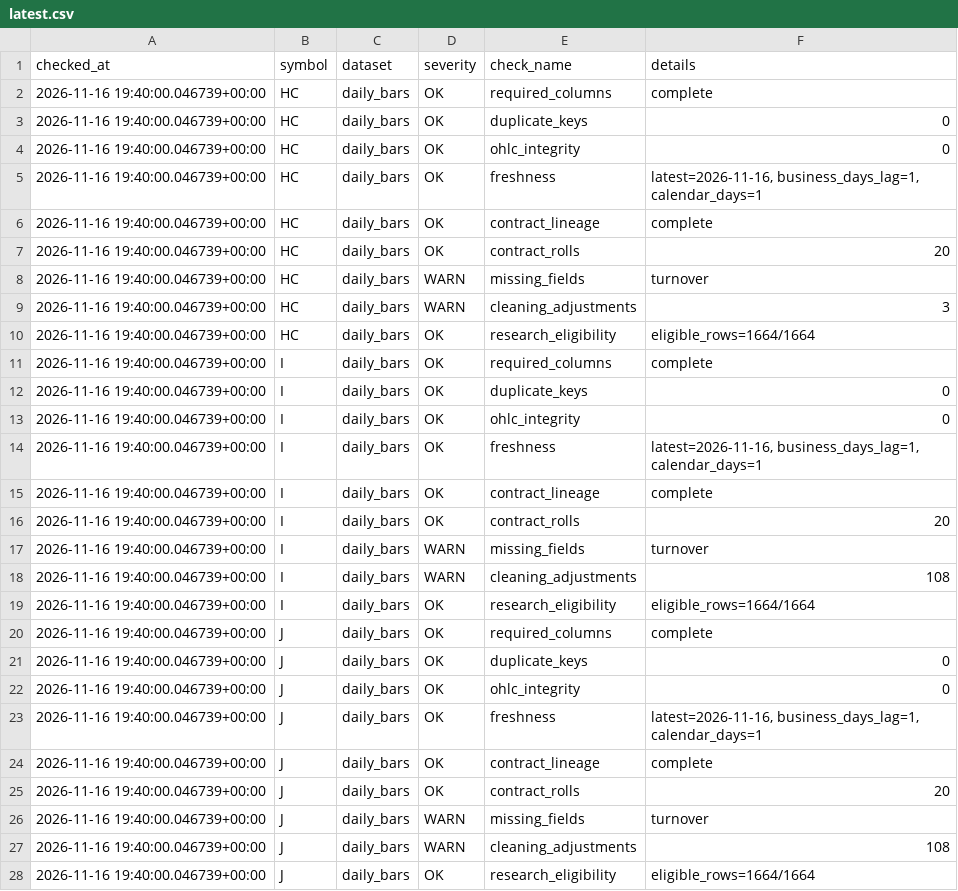
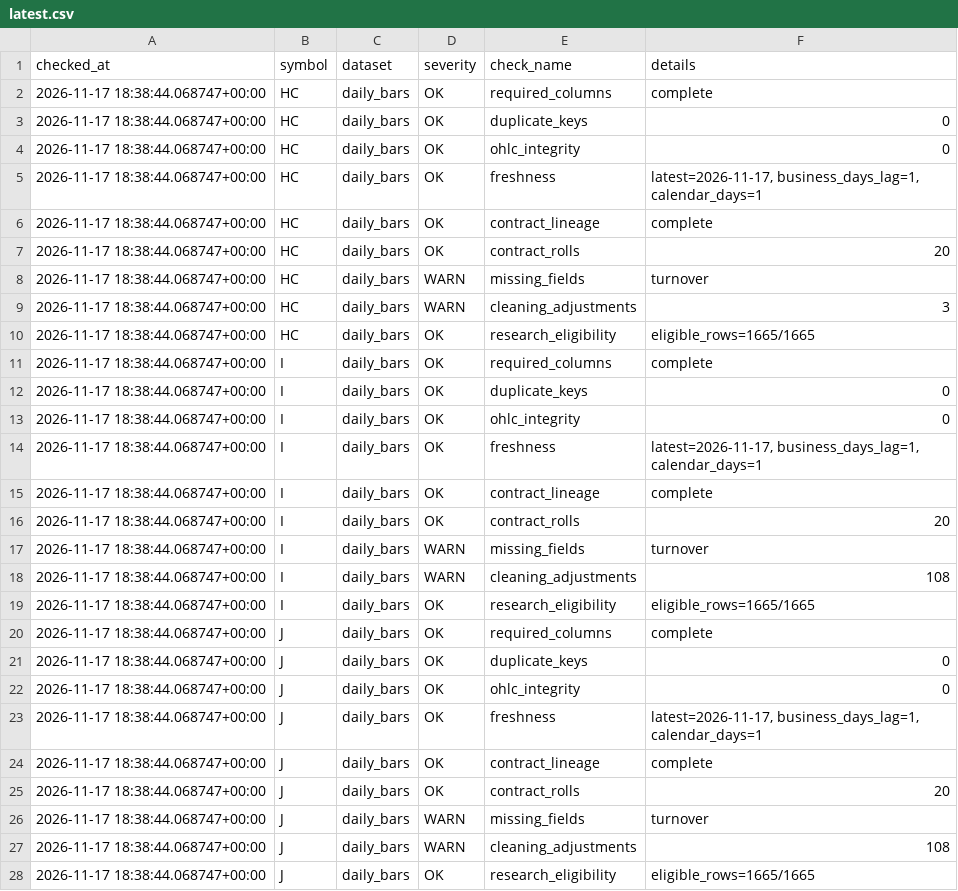
Before and after one commit to xujiahao88/futures-tech-quant-dashboard, a CSV file: reports/data_quality/latest.csv, drawn as a sheet; only a part is shown; the diff covers the shown part only.

Commit message:
data: refresh daily commodity research

```diff
--- a/reports/data_quality/latest.csv
+++ b/reports/data_quality/latest.csv
@@ -1,28 +1,28 @@
 checked_at,symbol,dataset,severity,check_name,details
-2026-11-16 19:40:00.046739+00:00,HC,daily_bars,OK,required_columns,complete
-2026-11-16 19:40:00.046739+00:00,HC,daily_bars,OK,duplicate_keys,0
-2026-11-16 19:40:00.046739+00:00,HC,daily_bars,OK,ohlc_integrity,0
-2026-11-16 19:40:00.046739+00:00,HC,daily_bars,OK,freshness,"latest=2026-11-16, business_days_lag=1, calendar_days=1"
-2026-11-16 19:40:00.046739+00:00,HC,daily_bars,OK,contract_lineage,complete
-2026-11-16 19:40:00.046739+00:00,HC,daily_bars,OK,contract_rolls,20
-2026-11-16 19:40:00.046739+00:00,HC,daily_bars,WARN,missing_fields,turnover
-2026-11-16 19:40:00.046739+00:00,HC,daily_bars,WARN,cleaning_adjustments,3
-2026-11-16 19:40:00.046739+00:00,HC,daily_bars,OK,research_eligibility,eligible_rows=1664/1664
-2026-11-16 19:40:00.046739+00:00,I,daily_bars,OK,required_columns,complete
-2026-11-16 19:40:00.046739+00:00,I,daily_bars,OK,duplicate_keys,0
-2026-11-16 19:40:00.046739+00:00,I,daily_bars,OK,ohlc_integrity,0
-2026-11-16 19:40:00.046739+00:00,I,daily_bars,OK,freshness,"latest=2026-11-16, business_days_lag=1, calendar_days=1"
-2026-11-16 19:40:00.046739+00:00,I,daily_bars,OK,contract_lineage,complete
-2026-11-16 19:40:00.046739+00:00,I,daily_bars,OK,contract_rolls,20
-2026-11-16 19:40:00.046739+00:00,I,daily_bars,WARN,missing_fields,turnover
-2026-11-16 19:40:00.046739+00:00,I,daily_bars,WARN,cleaning_adjustments,108
-2026-11-16 19:40:00.046739+00:00,I,daily_bars,OK,research_eligibility,eligible_rows=1664/1664
-2026-11-16 19:40:00.046739+00:00,J,daily_bars,OK,required_columns,complete
-2026-11-16 19:40:00.046739+00:00,J,daily_bars,OK,duplicate_keys,0
-2026-11-16 19:40:00.046739+00:00,J,daily_bars,OK,ohlc_integrity,0
-2026-11-16 19:40:00.046739+00:00,J,daily_bars,OK,freshness,"latest=2026-11-16, business_days_lag=1, calendar_days=1"
-2026-11-16 19:40:00.046739+00:00,J,daily_bars,OK,contract_lineage,complete
-2026-11-16 19:40:00.046739+00:00,J,daily_bars,OK,contract_rolls,20
-2026-11-16 19:40:00.046739+00:00,J,daily_bars,WARN,missing_fields,turnover
-2026-11-16 19:40:00.046739+00:00,J,daily_bars,WARN,cleaning_adjustments,108
-2026-11-16 19:40:00.046739+00:00,J,daily_bars,OK,research_eligibility,eligible_rows=1664/1664
+2026-11-17 18:38:44.068747+00:00,HC,daily_bars,OK,required_columns,complete
+2026-11-17 18:38:44.068747+00:00,HC,daily_bars,OK,duplicate_keys,0
+2026-11-17 18:38:44.068747+00:00,HC,daily_bars,OK,ohlc_integrity,0
+2026-11-17 18:38:44.068747+00:00,HC,daily_bars,OK,freshness,"latest=2026-11-17, business_days_lag=1, calendar_days=1"
+2026-11-17 18:38:44.068747+00:00,HC,daily_bars,OK,contract_lineage,complete
+2026-11-17 18:38:44.068747+00:00,HC,daily_bars,OK,contract_rolls,20
+2026-11-17 18:38:44.068747+00:00,HC,daily_bars,WARN,missing_fields,turnover
+2026-11-17 18:38:44.068747+00:00,HC,daily_bars,WARN,cleaning_adjustments,3
+2026-11-17 18:38:44.068747+00:00,HC,daily_bars,OK,research_eligibility,eligible_rows=1665/1665
+2026-11-17 18:38:44.068747+00:00,I,daily_bars,OK,required_columns,complete
+2026-11-17 18:38:44.068747+00:00,I,daily_bars,OK,duplicate_keys,0
+2026-11-17 18:38:44.068747+00:00,I,daily_bars,OK,ohlc_integrity,0
+2026-11-17 18:38:44.068747+00:00,I,daily_bars,OK,freshness,"latest=2026-11-17, business_days_lag=1, calendar_days=1"
+2026-11-17 18:38:44.068747+00:00,I,daily_bars,OK,contract_lineage,complete
+2026-11-17 18:38:44.068747+00:00,I,daily_bars,OK,contract_rolls,20
+2026-11-17 18:38:44.068747+00:00,I,daily_bars,WARN,missing_fields,turnover
+2026-11-17 18:38:44.068747+00:00,I,daily_bars,WARN,cleaning_adjustments,108
+2026-11-17 18:38:44.068747+00:00,I,daily_bars,OK,research_eligibility,eligible_rows=1665/1665
+2026-11-17 18:38:44.068747+00:00,J,daily_bars,OK,required_columns,complete
+2026-11-17 18:38:44.068747+00:00,J,daily_bars,OK,duplicate_keys,0
+2026-11-17 18:38:44.068747+00:00,J,daily_bars,OK,ohlc_integrity,0
+2026-11-17 18:38:44.068747+00:00,J,daily_bars,OK,freshness,"latest=2026-11-17, business_days_lag=1, calendar_days=1"
+2026-11-17 18:38:44.068747+00:00,J,daily_bars,OK,contract_lineage,complete
+2026-11-17 18:38:44.068747+00:00,J,daily_bars,OK,contract_rolls,20
+2026-11-17 18:38:44.068747+00:00,J,daily_bars,WARN,missing_fields,turnover
+2026-11-17 18:38:44.068747+00:00,J,daily_bars,WARN,cleaning_adjustments,108
+2026-11-17 18:38:44.068747+00:00,J,daily_bars,OK,research_eligibility,eligible_rows=1665/1665
```
Also changed, not shown: 79 edited cells elsewhere in this file, 59 other files.
